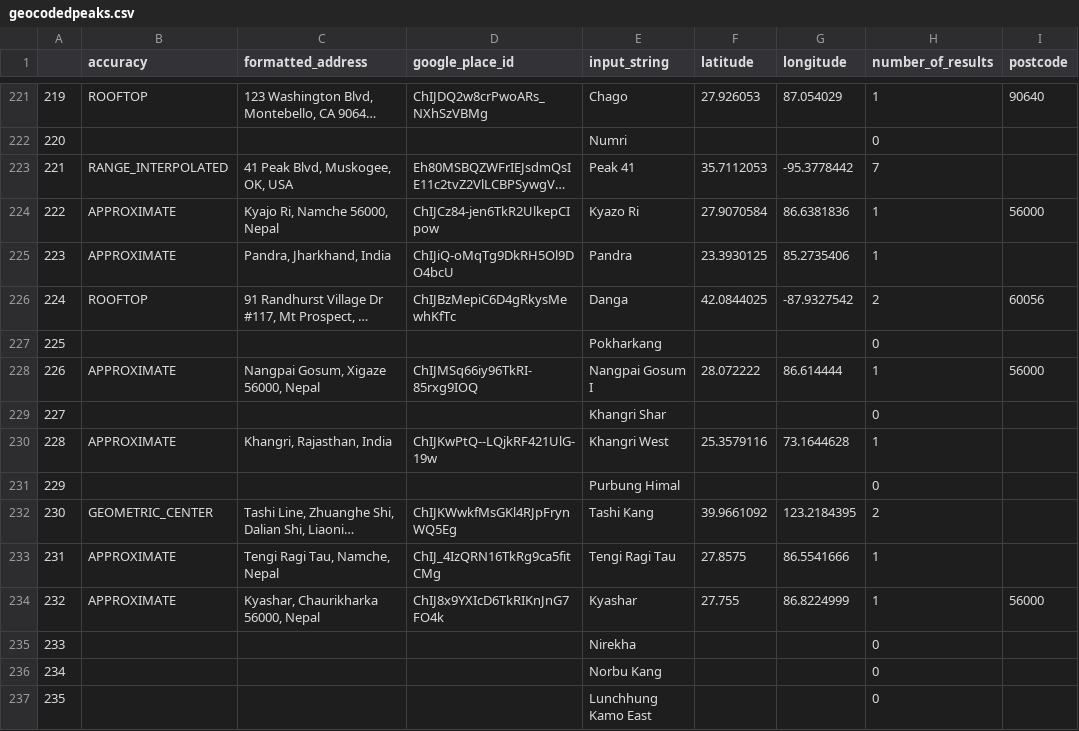
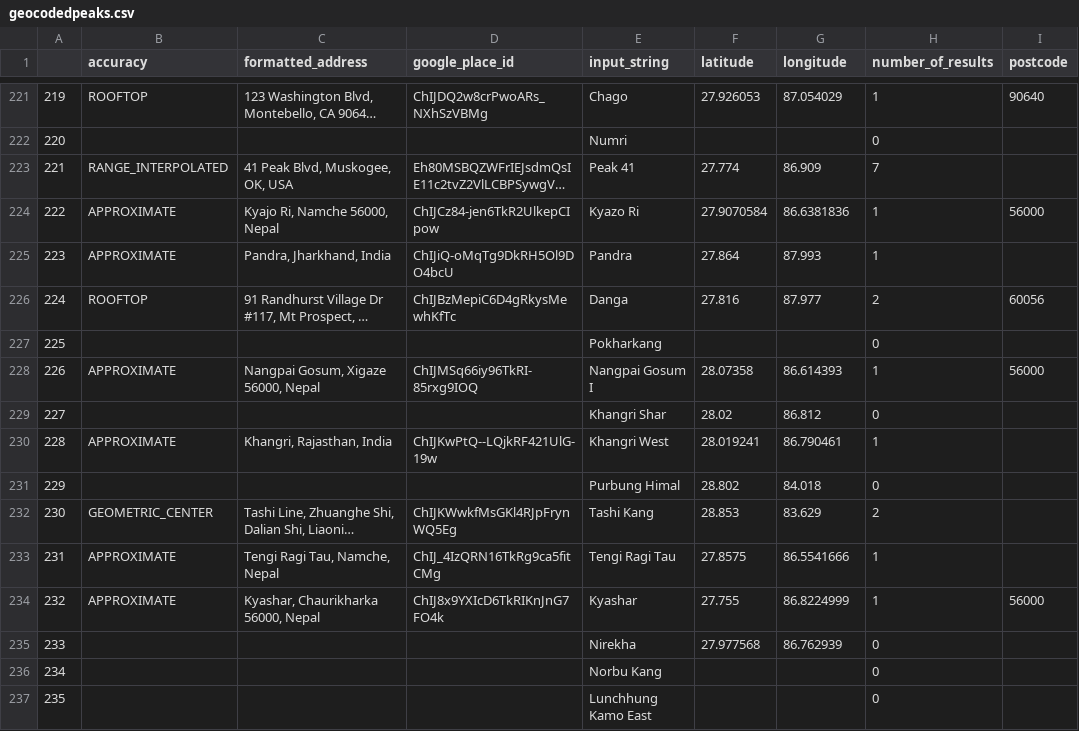
Before and after one commit to elbertwang3/himalayas, a CSV file: data/geocodedpeaks.csv, drawn as a sheet; only a part is shown, gaps mark what is left out; long unchanged cells end in …; the diff covers the shown part only; the diff names each change by its address in the sheet, - before the commit and + after, or states it on an @@ line.

```diff
--- a/data/geocodedpeaks.csv
+++ b/data/geocodedpeaks.csv
-F223 (latitude): 35.7112053
+F223 (latitude): 27.774
-G223 (longitude): -95.3778442
+G223 (longitude): 86.909
-F225 (latitude): 23.3930125
+F225 (latitude): 27.864
-G225 (longitude): 85.2735406
+G225 (longitude): 87.993
-F226 (latitude): 42.0844025
+F226 (latitude): 27.816
-G226 (longitude): -87.9327542
+G226 (longitude): 87.977
-F228 (latitude): 28.072222
+F228 (latitude): 28.07358
-G228 (longitude): 86.614444
+G228 (longitude): 86.614393
-F229 (latitude): (empty)
+F229 (latitude): 28.02
-G229 (longitude): (empty)
+G229 (longitude): 86.812
-F230 (latitude): 25.3579116
+F230 (latitude): 28.019241
-G230 (longitude): 73.1644628
+G230 (longitude): 86.790461
-F231 (latitude): (empty)
+F231 (latitude): 28.802
-G231 (longitude): (empty)
+G231 (longitude): 84.018
-F232 (latitude): 39.9661092
+F232 (latitude): 28.853
-G232 (longitude): 123.2184395
+G232 (longitude): 83.629
-F235 (latitude): (empty)
+F235 (latitude): 27.977568
-G235 (longitude): (empty)
+G235 (longitude): 86.762939
```
Also changed, not shown: 106 edited cells elsewhere in this file, data/geocodedpeaksfinal.csv.
